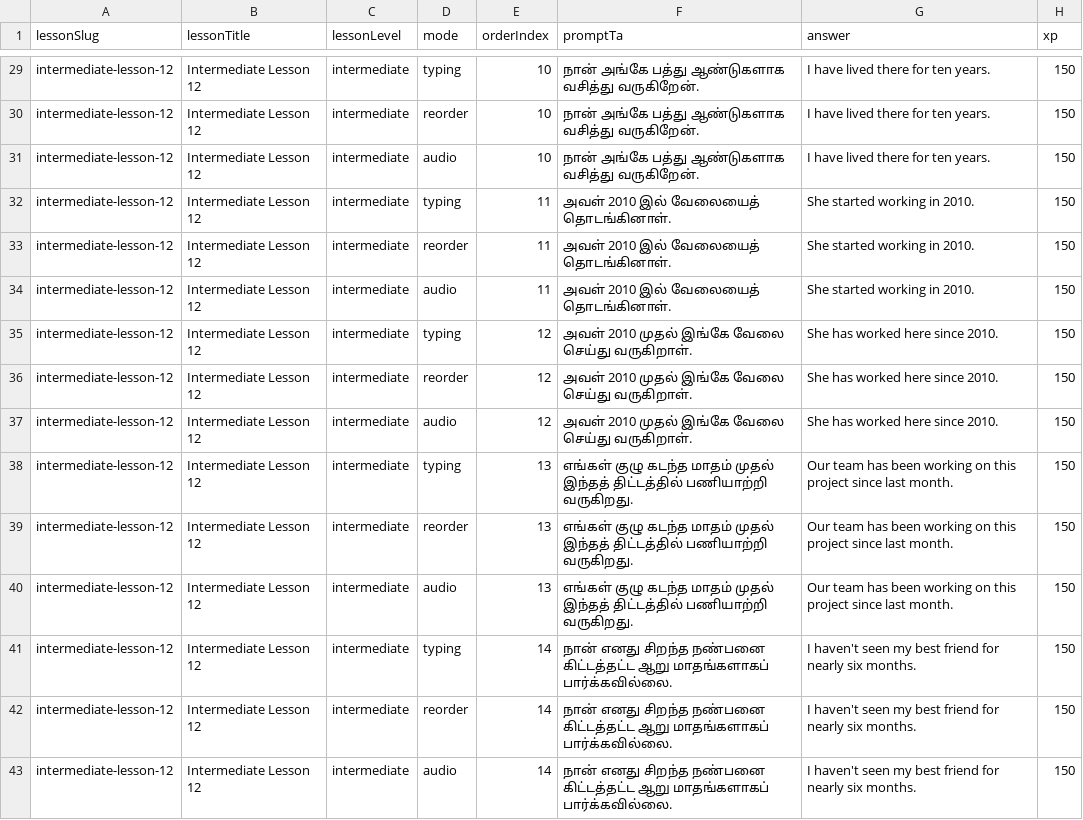
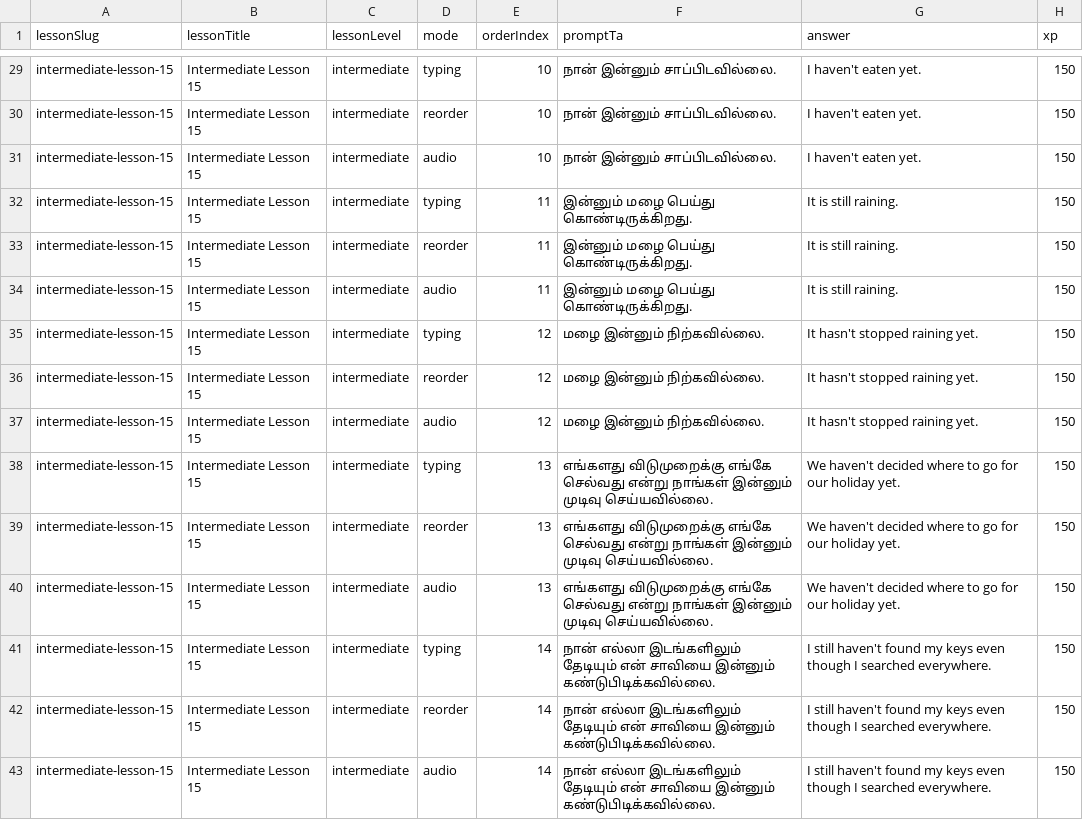
Before and after one commit to Gcoastarvi/fluencyjet-sentence-master, a CSV file: content.csv, drawn as a sheet; only a part is shown, gaps mark what is left out; the diff covers the shown part only; the diff names each change by its address in the sheet, - before the commit and + after, or states it on an @@ line.

```diff
--- a/content.csv
+++ b/content.csv
-A29:A43 (lessonSlug): intermediate-lesson-12
+A29:A43 (lessonSlug): intermediate-lesson-15
-B29:B43 (lessonTitle): Intermediate Lesson 12
+B29:B43 (lessonTitle): Intermediate Lesson 15
-F29:F31 (promptTa): நான் அங்கே பத்து ஆண்டுகளாக வசித்து வருகிறேன்.
+F29:F31 (promptTa): நான் இன்னும் சாப்பிடவில்லை.
-G29:G31 (answer): I have lived there for ten years.
+G29:G31 (answer): I haven't eaten yet.
-F32:F34 (promptTa): அவள் 2010 இல் வேலையைத் தொடங்கினாள்.
+F32:F34 (promptTa): இன்னும் மழை பெய்து கொண்டிருக்கிறது.
-G32:G34 (answer): She started working in 2010.
+G32:G34 (answer): It is still raining.
-F35:F37 (promptTa): அவள் 2010 முதல் இங்கே வேலை செய்து வருகிறாள்.
+F35:F37 (promptTa): மழை இன்னும் நிற்கவில்லை.
-G35:G37 (answer): She has worked here since 2010.
+G35:G37 (answer): It hasn't stopped raining yet.
-F38:F40 (promptTa): எங்கள் குழு கடந்த மாதம் முதல் இந்தத் திட்டத்தில் பணியாற்றி வருகிறது.
+F38:F40 (promptTa): எங்களது விடுமுறைக்கு எங்கே செல்வது என்று நாங்கள் இன்னும் முடிவு செய்யவில்லை.
-G38:G40 (answer): Our team has been working on this project since last month.
+G38:G40 (answer): We haven't decided where to go for our holiday yet.
-F41:F43 (promptTa): நான் எனது சிறந்த நண்பனை கிட்டத்தட்ட ஆறு மாதங்களாகப் பார்க்கவில்லை.
+F41:F43 (promptTa): நான் எல்லா இடங்களிலும் தேடியும் என் சாவியை இன்னும் கண்டுபிடிக்கவில்லை.
-G41:G43 (answer): I haven't seen my best friend for nearly six months.
+G41:G43 (answer): I still haven't found my keys even though I searched everywhere.
```
Also changed, not shown: 108 edited cells elsewhere in this file, 2 other files.
